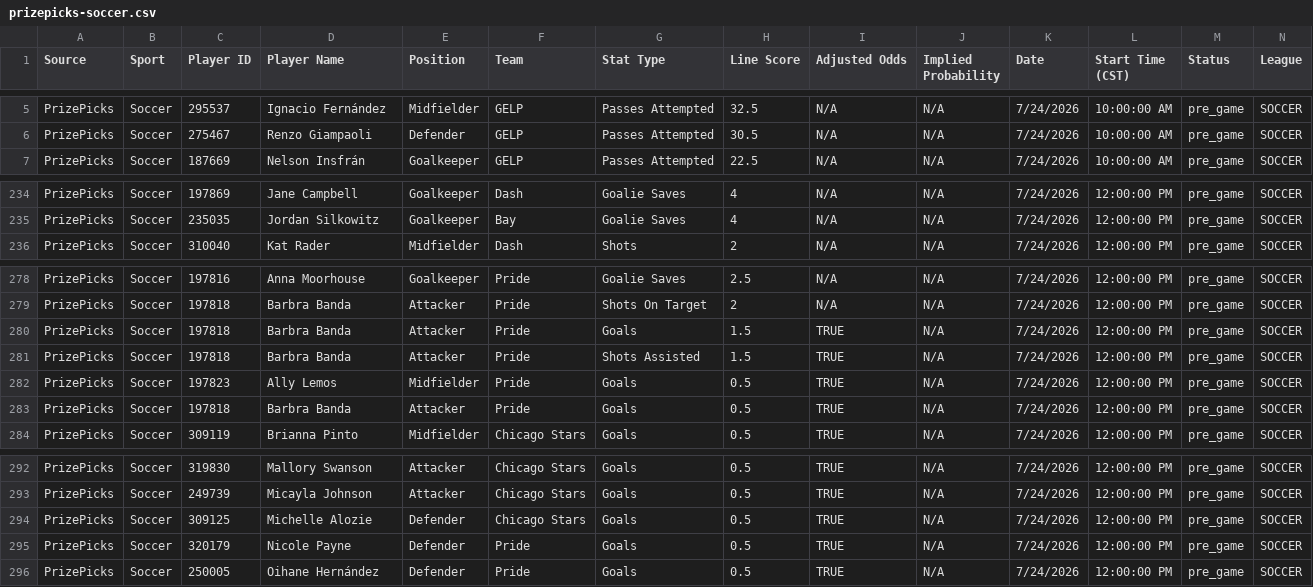
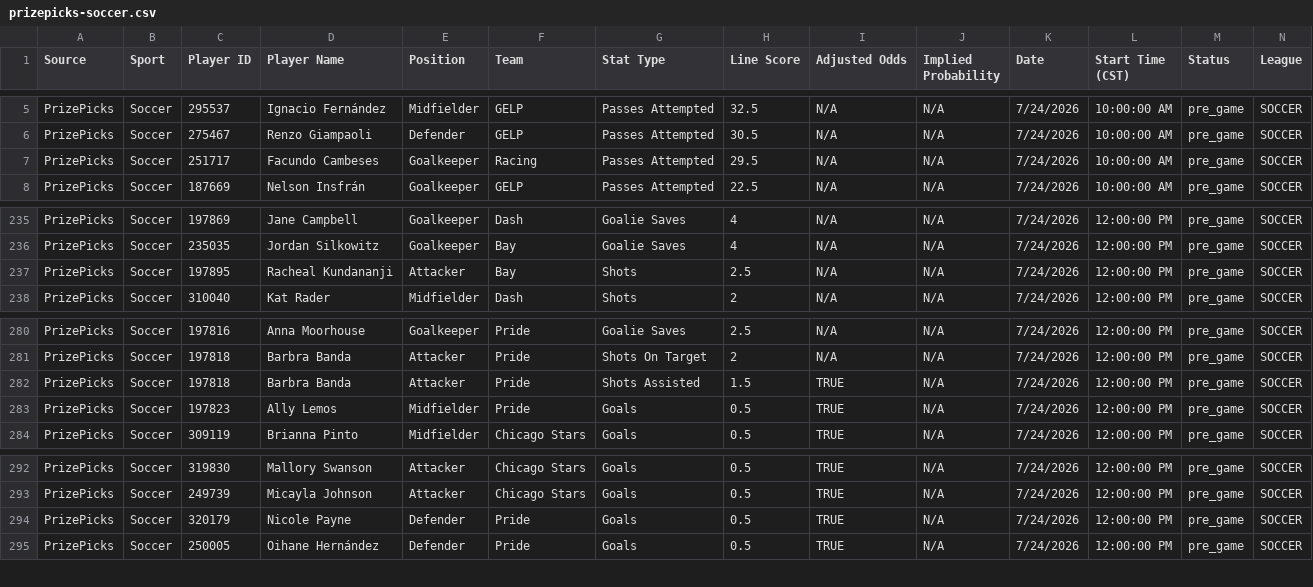
Before and after one commit to 925Sports/925-optimizer, a CSV file: data/prizepicks-soccer.csv, drawn as a sheet; only a part is shown, gaps mark what is left out; removed rows and columns are numbered as before the commit, all else as after; rows hold the shown columns only; the diff names each change by its address in the sheet, - before the commit and + after, or states it on an @@ line.

```diff
--- a/data/prizepicks-soccer.csv
+++ b/data/prizepicks-soccer.csv
+row 7: PrizePicks | Soccer | 251717 | Facundo Cambeses | Goalkeeper | Racing | Passes Attempted | 29.5 | N/A | N/A | 7/24/2026 | 10:00:00 AM | pre_game | SOCCER
+row 237: PrizePicks | Soccer | 197895 | Racheal Kundananji | Attacker | Bay | Shots | 2.5 | N/A | N/A | 7/24/2026 | 12:00:00 PM | pre_game | SOCCER
-row 280: PrizePicks | Soccer | 197818 | Barbra Banda | Attacker | Pride | Goals | 1.5 | TRUE | N/A | 7/24/2026 | 12:00:00 PM | pre_game | SOCCER
-row 283: PrizePicks | Soccer | 197818 | Barbra Banda | Attacker | Pride | Goals | 0.5 | TRUE | N/A | 7/24/2026 | 12:00:00 PM | pre_game | SOCCER
-row 294: PrizePicks | Soccer | 309125 | Michelle Alozie | Defender | Chicago Stars | Goals | 0.5 | TRUE | N/A | 7/24/2026 | 12:00:00 PM | pre_game | SOCCER
```
Also changed, not shown: 1 other file.
